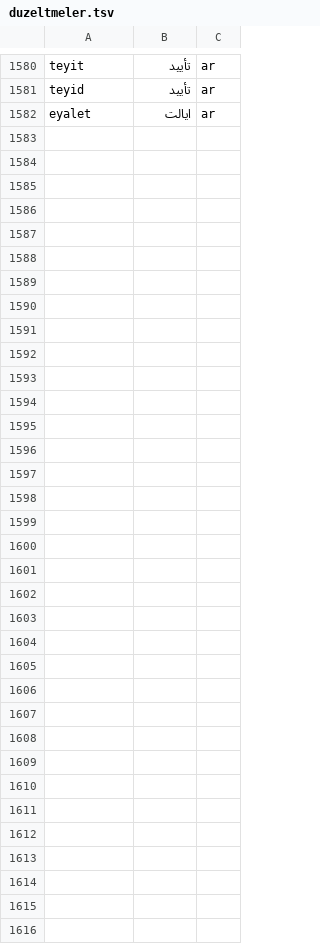
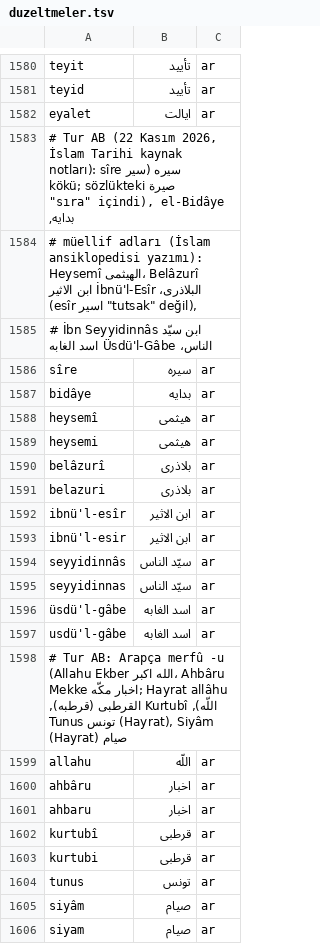
Before and after one commit to berzahbey/osmanlica-cevirici, a TSV file: app/data/duzeltmeler.tsv, drawn as a sheet; only a part is shown, gaps mark what is left out; the diff names each change by its address in the sheet, - before the commit and + after, or states it on an @@ line.

```diff
--- a/app/data/duzeltmeler.tsv
+++ b/app/data/duzeltmeler.tsv
+row 1583: # Tur AB (22 Kasım 2026, İslam Tarihi kaynak notları): sîre سیره (سیر kökü; sözlükteki صیرة "sıra" içindi), el-Bidâye بدایه,
+row 1584: # müellif adları (İslam ansiklopedisi yazımı): Heysemî الهیثمی، Belâzurî البلاذری، İbnü'l-Esîr ابن الاثیر (esîr اسیر "tutsak" değil),
+row 1585: # İbn Seyyidinnâs ابن سیّد الناس، Üsdü'l-Gâbe اسد الغابه
+row 1586: sîre | سیره | ar
+row 1587: bidâye | بدایه | ar
+row 1588: heysemî | هیثمی | ar
+row 1589: heysemi | هیثمی | ar
+row 1590: belâzurî | بلاذری | ar
+row 1591: belazuri | بلاذری | ar
+row 1592: ibnü'l-esîr | ابن الاثیر | ar
+row 1593: ibnü'l-esir | ابن الاثیر | ar
+row 1594: seyyidinnâs | سیّد الناس | ar
+row 1595: seyyidinnas | سیّد الناس | ar
+row 1596: üsdü'l-gâbe | اسد الغابه | ar
+row 1597: usdü'l-gâbe | اسد الغابه | ar
+row 1598: # Tur AB: Arapça merfû -u (Allahu Ekber الله اكبر، Ahbâru Mekke اخبار مكّه; Hayrat allâhu اللّه), Kurtubî القرطبی (قرطبه), Tunus تونس (Hayrat), Siyâm صیام (Hayrat)
+row 1599: allahu | اللّه | ar
+row 1600: ahbâru | اخبار | ar
+row 1601: ahbaru | اخبار | ar
+row 1602: kurtubî | قرطبی | ar
+row 1603: kurtubi | قرطبی | ar
+row 1604: tunus | تونس | ar
+row 1605: siyâm | صیام | ar
+row 1606: siyam | صیام | ar
```
Also changed, not shown: 4 other files.
